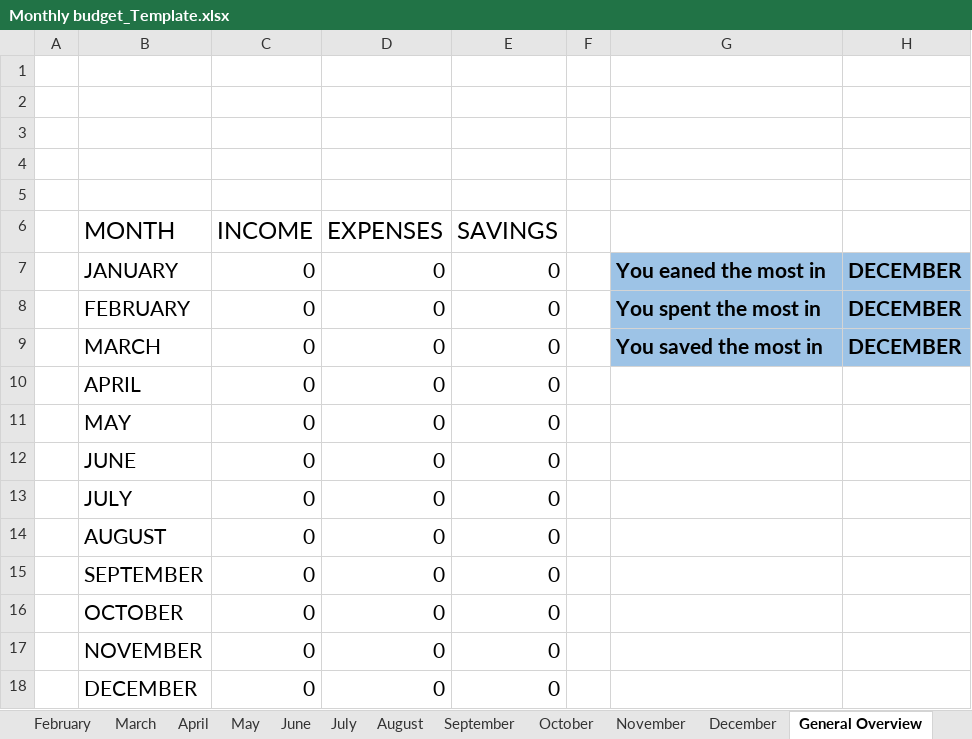
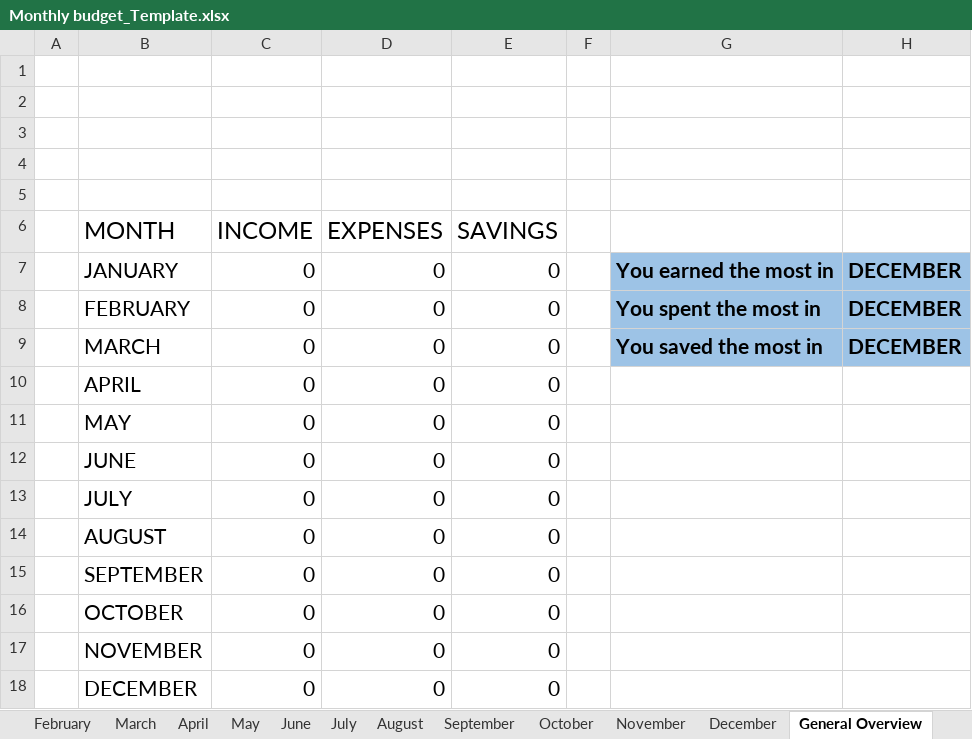
Before and after one commit to Dannie-h/Monthly_Budget, an Excel workbook: Monthly budget_Template.xlsx, sheet General Overview, drawn as a sheet; values as stored, in another font and other column widths than the file's, no borders; charts and pictures and table styles not drawn; the diff names each change by its address in the sheet, - before the commit and + after, or states it on an @@ line.

```diff
--- a/Monthly budget_Template.xlsx (sheet General Overview)
+++ b/Monthly budget_Template.xlsx (sheet General Overview)
-G7: You eaned the most in
+G7: You earned the most in
```
Also changed, not shown: charts or pictures, Monthly budget_TEST DATA.xlsx, 1 other file.
